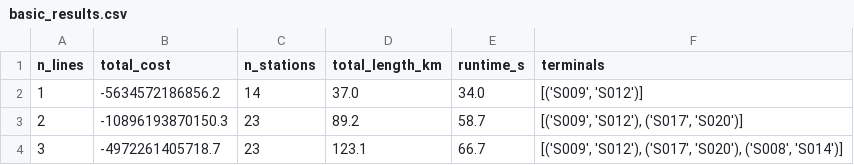
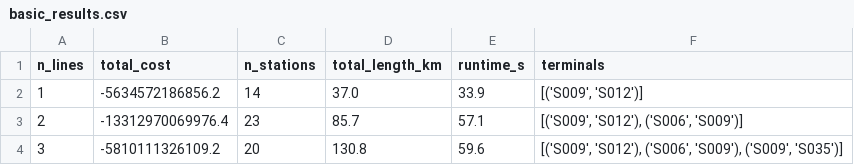
Before and after one commit to Mxfg-incense/Rail-Line-Planning, a CSV file: line_network_model/output/ahmed2020_reproduction/basic_results.csv, drawn as a sheet.

```diff
--- a/line_network_model/output/ahmed2020_reproduction/basic_results.csv
+++ b/line_network_model/output/ahmed2020_reproduction/basic_results.csv
@@ -1,4 +1,4 @@
 n_lines,total_cost,n_stations,total_length_km,runtime_s,terminals
-1,-5634572186856.2,14,37.0,34.0,"[('S009', 'S012')]"
-2,-10896193870150.3,23,89.2,58.7,"[('S009', 'S012'), ('S017', 'S020')]"
-3,-4972261405718.7,23,123.1,66.7,"[('S009', 'S012'), ('S017', 'S020'), ('S008', 'S014')]"
+1,-5634572186856.2,14,37.0,33.9,"[('S009', 'S012')]"
+2,-13312970069976.4,23,85.7,57.1,"[('S009', 'S012'), ('S006', 'S009')]"
+3,-5810111326109.2,20,130.8,59.6,"[('S009', 'S012'), ('S006', 'S009'), ('S009', 'S035')]"
```
Also changed, not shown: 6 other files.
